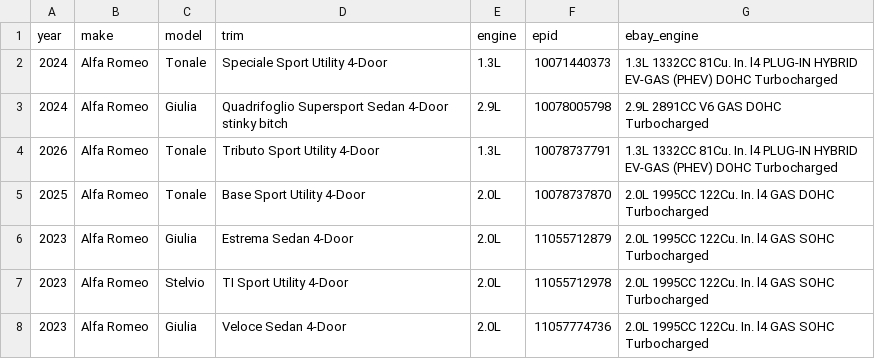
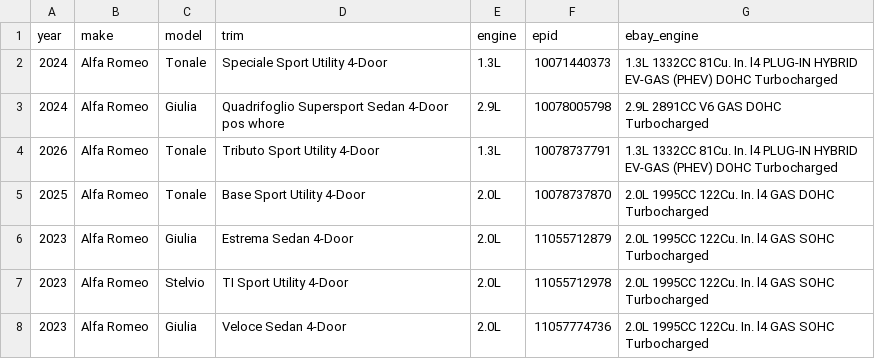
Before and after one commit to soflauto/ymm-registry, a CSV file: data/alfa-romeo.csv, drawn as a sheet; only a part is shown.

Commit message:
Update Giulia model description in CSV

```diff
--- a/data/alfa-romeo.csv
+++ b/data/alfa-romeo.csv
@@ -2,3 +2,3 @@ year,make,model,trim,engine,epid,ebay_engine
 2024,Alfa Romeo,Tonale,Speciale Sport Utility 4-Door,1.3L,10071440373,1.3L 1332CC 81Cu. In. l4 PLUG-IN HYBRID EV-GAS (PHEV) DOHC Turbocharged
-2024,Alfa Romeo,Giulia,Quadrifoglio Supersport Sedan 4-Door stinky bitch,2.9L,10078005798,2.9L 2891CC V6 GAS DOHC Turbocharged
+2024,Alfa Romeo,Giulia,Quadrifoglio Supersport Sedan 4-Door pos whore,2.9L,10078005798,2.9L 2891CC V6 GAS DOHC Turbocharged
 2026,Alfa Romeo,Tonale,Tributo Sport Utility 4-Door,1.3L,10078737791,1.3L 1332CC 81Cu. In. l4 PLUG-IN HYBRID EV-GAS (PHEV) DOHC Turbocharged
```
